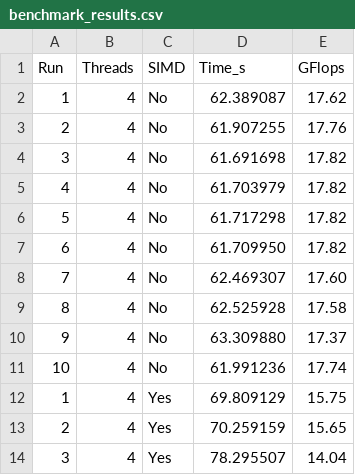
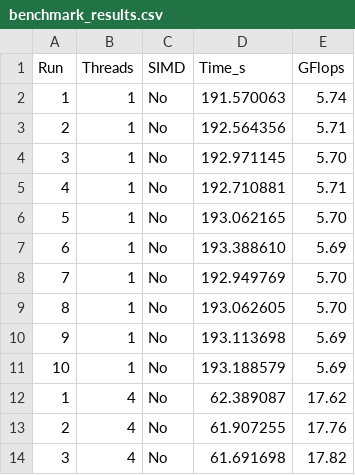
Before and after one commit to YZ1GO/CPA_Assignments, a CSV file: benchmark_results.csv, drawn as a sheet; only a part is shown; the shorter side is filled out with more unchanged rows.

Commit message:
docs: added single thread NO SIMD benchmark results

```diff
--- a/benchmark_results.csv
+++ b/benchmark_results.csv
@@ -1,2 +1,12 @@
 Run,Threads,SIMD,Time_s,GFlops
+1,1,No,191.570063,5.74
+2,1,No,192.564356,5.71
+3,1,No,192.971145,5.70
+4,1,No,192.710881,5.71
+5,1,No,193.062165,5.70
+6,1,No,193.388610,5.69
+7,1,No,192.949769,5.70
+8,1,No,193.062605,5.70
+9,1,No,193.113698,5.69
+10,1,No,193.188579,5.69
 1,4,No,62.389087,17.62
```
